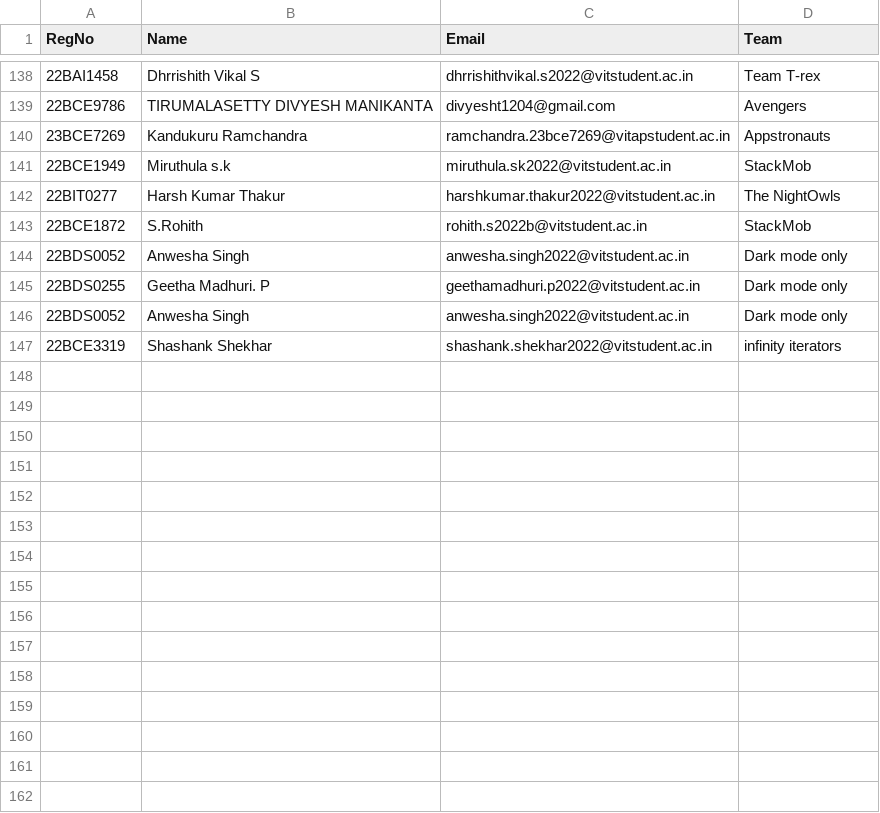
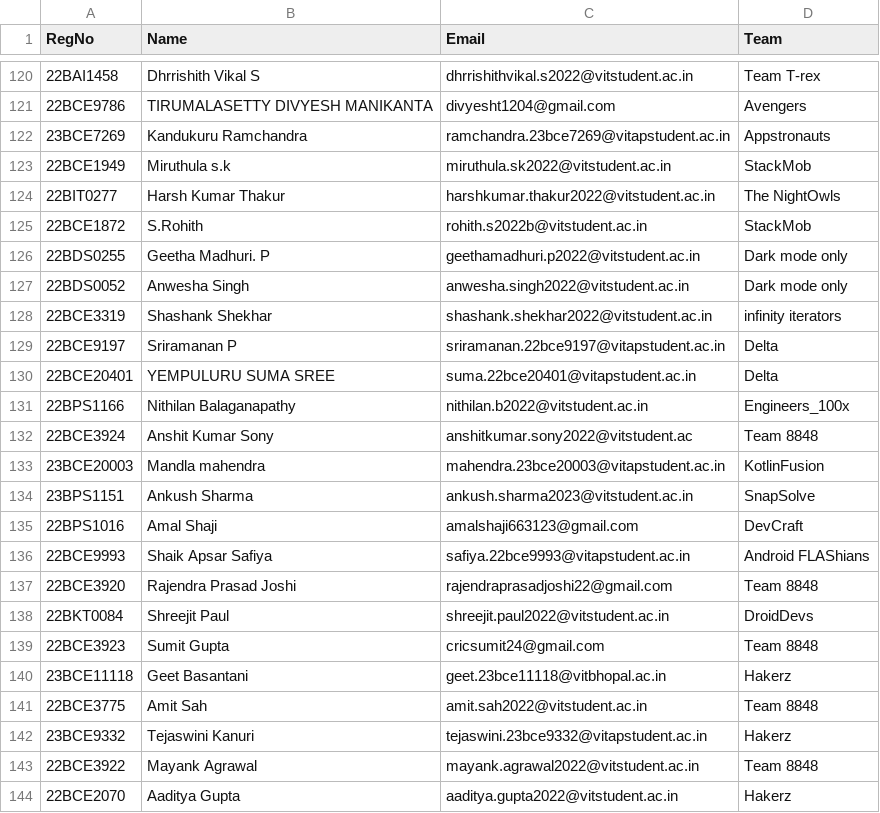
Before and after one commit to Manthiramoorthy/AndroidXplore, a CSV file: students.csv, drawn as a sheet; only a part is shown, gaps mark what is left out; the diff covers the shown part only.

```diff
--- a/students.csv
+++ b/students.csv
@@ -143,3 +125,2 @@ RegNo,Name,Email,Team
 22BCE1872,S.Rohith,rohith.s2022b@vitstudent.ac.in,StackMob
-22BDS0052,Anwesha Singh,anwesha.singh2022@vitstudent.ac.in,Dark mode only
 22BDS0255,Geetha Madhuri. P,geethamadhuri.p2022@vitstudent.ac.in,Dark mode only
@@ -147 +128,17 @@ RegNo,Name,Email,Team
 22BCE3319,Shashank Shekhar ,shashank.shekhar2022@vitstudent.ac.in,infinity iterators
+22BCE9197,Sriramanan P ,sriramanan.22bce9197@vitapstudent.ac.in,Delta
+22BCE20401,YEMPULURU SUMA SREE ,suma.22bce20401@vitapstudent.ac.in,Delta
+22BPS1166,Nithilan Balaganapathy ,nithilan.b2022@vitstudent.ac.in,Engineers_100x
+22BCE3924,Anshit Kumar Sony ,anshitkumar.sony2022@vitstudent.ac,Team 8848
+23BCE20003,Mandla mahendra,mahendra.23bce20003@vitapstudent.ac.in,KotlinFusion
+23BPS1151,Ankush Sharma,ankush.sharma2023@vitstudent.ac.in,SnapSolve
+22BPS1016,Amal Shaji,amalshaji663123@gmail.com,DevCraft
+22BCE9993,Shaik Apsar Safiya ,safiya.22bce9993@vitapstudent.ac.in,Android FLAShians
+22BCE3920,Rajendra Prasad Joshi ,rajendraprasadjoshi22@gmail.com,Team 8848
+22BKT0084,Shreejit Paul,shreejit.paul2022@vitstudent.ac.in,DroidDevs
+22BCE3923,Sumit Gupta,cricsumit24@gmail.com,Team 8848
+23BCE11118,Geet Basantani,geet.23bce11118@vitbhopal.ac.in,Hakerz
+22BCE3775,Amit Sah ,amit.sah2022@vitstudent.ac.in,Team 8848
+23BCE9332,Tejaswini Kanuri ,tejaswini.23bce9332@vitapstudent.ac.in,Hakerz
+22BCE3922,Mayank Agrawal,mayank.agrawal2022@vitstudent.ac.in,Team 8848
+22BCE2070,Aaditya Gupta ,aaditya.gupta2022@vitstudent.ac.in,Hakerz
```
Also changed, not shown: 8 added rows, 14 removed rows and 1 moved row elsewhere in this file, 2 other files.
